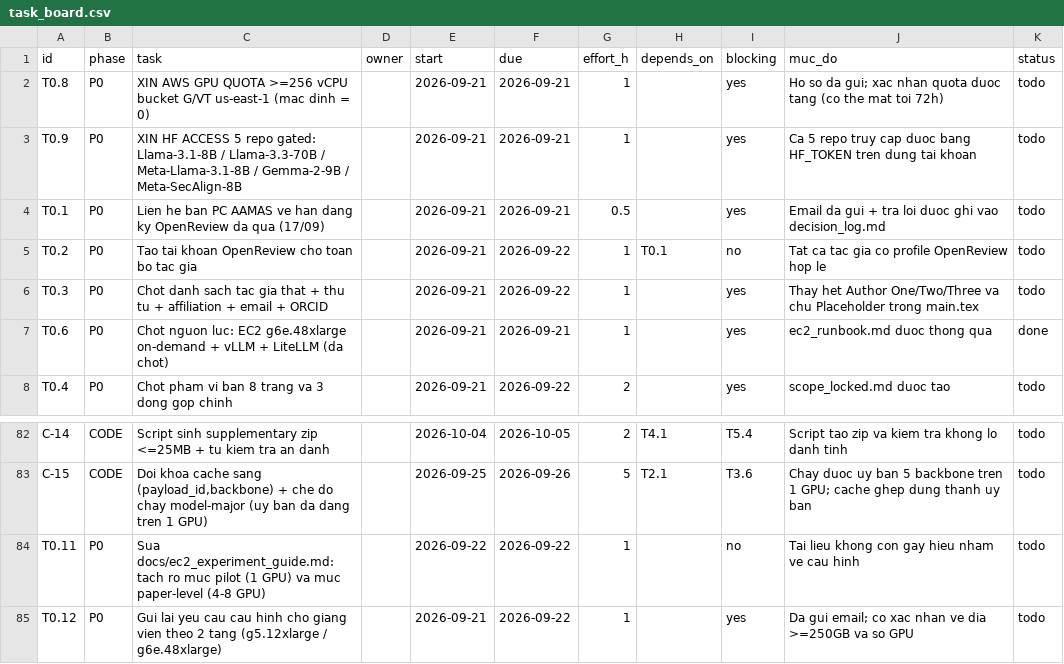
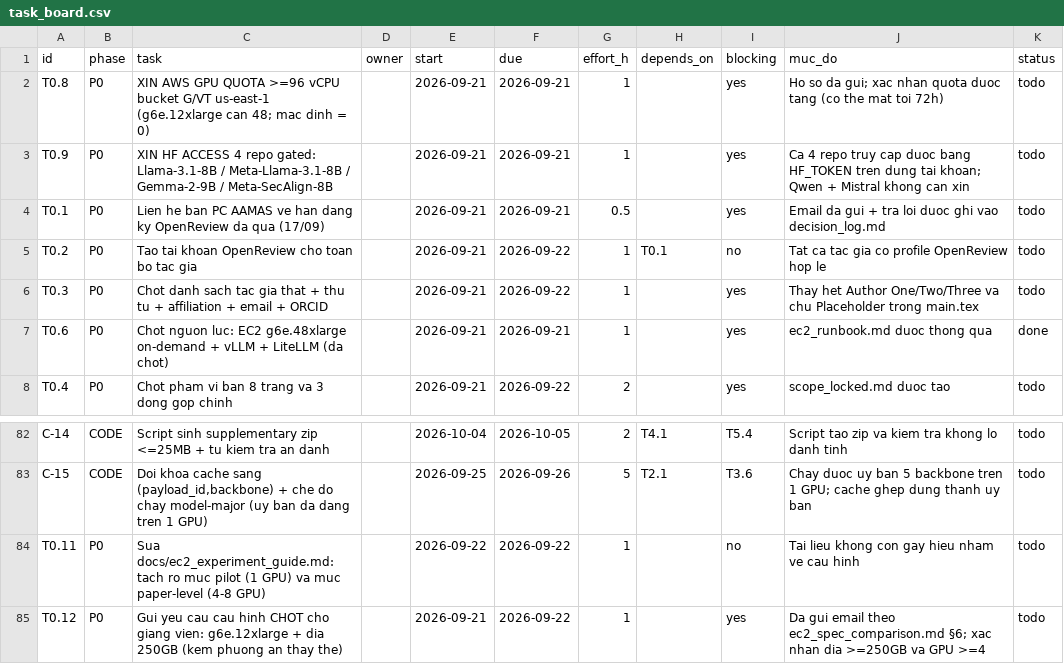
Before and after one commit to tptai1314/Aegis_agency, a CSV file: plan_aamas2027/task_board.csv, drawn as a sheet; only a part is shown, gaps mark what is left out.

Commit message:
Update EC2 configuration for AAMAS 2027 submission: switch from `g6e.48xlarge` to `g6e.12xlarge` for cost efficiency and sufficient resources. Adjusted GPU, CPU, and storage requirements in the runbook and specification documents. Revised task board to reflect new GPU quota and HuggingFace access requests.

```diff
--- a/plan_aamas2027/task_board.csv
+++ b/plan_aamas2027/task_board.csv
@@ -1,4 +1,4 @@
 id,phase,task,owner,start,due,effort_h,depends_on,blocking,muc_do,status
-T0.8,P0,"XIN AWS GPU QUOTA >=256 vCPU bucket G/VT us-east-1 (mac dinh = 0)",,2026-09-21,2026-09-21,1,,yes,"Ho so da gui; xac nhan quota duoc tang (co the mat toi 72h)",todo
-T0.9,P0,"XIN HF ACCESS 5 repo gated: Llama-3.1-8B / Llama-3.3-70B / Meta-Llama-3.1-8B / Gemma-2-9B / Meta-SecAlign-8B",,2026-09-21,2026-09-21,1,,yes,"Ca 5 repo truy cap duoc bang HF_TOKEN tren dung tai khoan",todo
+T0.8,P0,"XIN AWS GPU QUOTA >=96 vCPU bucket G/VT us-east-1 (g6e.12xlarge can 48; mac dinh = 0)",,2026-09-21,2026-09-21,1,,yes,"Ho so da gui; xac nhan quota duoc tang (co the mat toi 72h)",todo
+T0.9,P0,"XIN HF ACCESS 4 repo gated: Llama-3.1-8B / Meta-Llama-3.1-8B / Gemma-2-9B / Meta-SecAlign-8B",,2026-09-21,2026-09-21,1,,yes,"Ca 4 repo truy cap duoc bang HF_TOKEN tren dung tai khoan; Qwen + Mistral khong can xin",todo
 T0.1,P0,Lien he ban PC AAMAS ve han dang ky OpenReview da qua (17/09),,2026-09-21,2026-09-21,0.5,,yes,"Email da gui + tra loi duoc ghi vao decision_log.md",todo
@@ -84,2 +84,2 @@ C-15,CODE,"Doi khoa cache sang (payload_id,backbone) + che do chay model-major (
 T0.11,P0,Sua docs/ec2_experiment_guide.md: tach ro muc pilot (1 GPU) va muc paper-level (4-8 GPU),,2026-09-22,2026-09-22,1,,no,Tai lieu khong con gay hieu nham ve cau hinh,todo
-T0.12,P0,Gui lai yeu cau cau hinh cho giang vien theo 2 tang (g5.12xlarge / g6e.48xlarge),,2026-09-21,2026-09-22,1,,yes,Da gui email; co xac nhan ve dia >=250GB va so GPU,todo
+T0.12,P0,"Gui yeu cau cau hinh CHOT cho giang vien: g6e.12xlarge + dia 250GB (kem phuong an thay the)",,2026-09-21,2026-09-22,1,,yes,"Da gui email theo ec2_spec_comparison.md §6; xac nhan dia >=250GB va GPU >=4",todo
```
Also changed, not shown: 4 other files.
